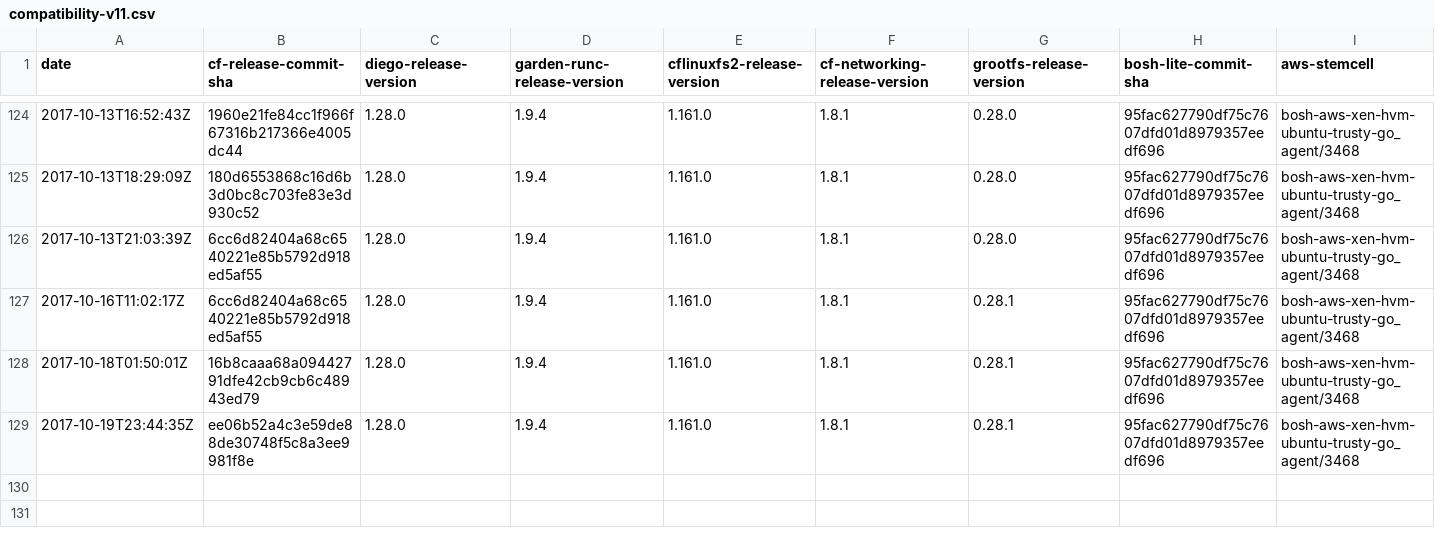
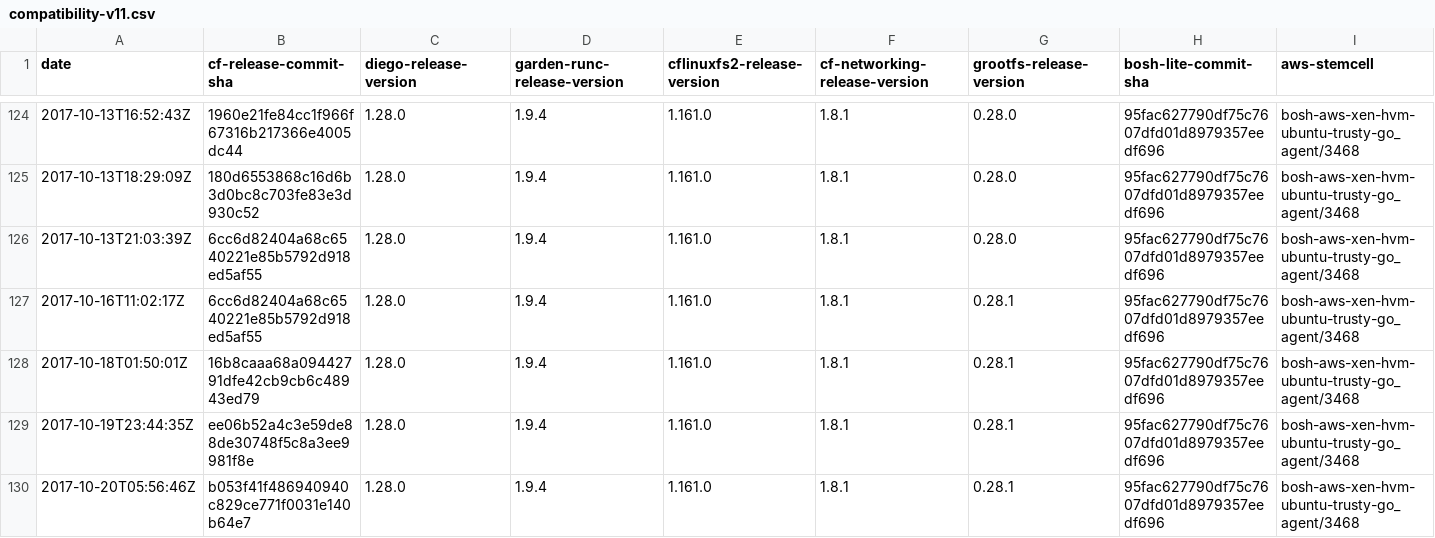
Before and after one commit to cloudfoundry-attic/diego-cf-compatibility, a CSV file: compatibility-v11.csv, drawn as a sheet; only a part is shown, gaps mark what is left out; rows hold the shown columns only; the diff names each change by its address in the sheet, - before the commit and + after, or states it on an @@ line.

Commit message:
Update compatibility-v11.csv

```diff
--- a/compatibility-v11.csv
+++ b/compatibility-v11.csv
+row 130: 2017-10-20T05:56:46Z | b053f41f486940940c829ce771f0031e140b64e7 | 1.28.0 | 1.9.4 | 1.161.0 | 1.8.1 | 0.28.1 | 95fac627790df75c7607dfd01d8979357eedf696 | bosh-aws-xen-hvm-ubuntu-trusty-go_agent/3468
```
